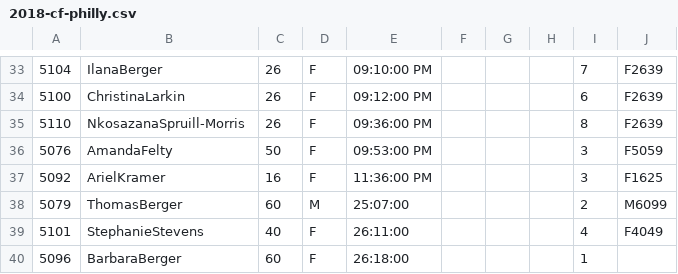
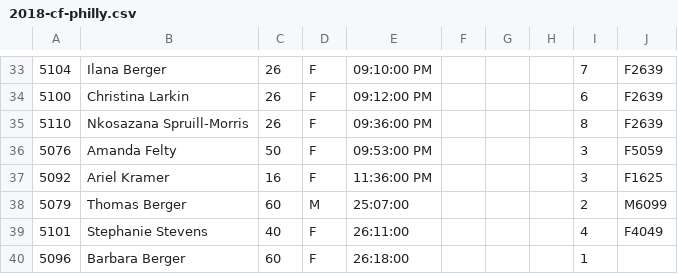
Before and after one commit to davidhanley/RaceScoring, a CSV file: data/2018-cf-philly.csv, drawn as a sheet; only a part is shown, gaps mark what is left out; the diff covers the shown part only.

```diff
--- a/data/2018-cf-philly.csv
+++ b/data/2018-cf-philly.csv
@@ -33,8 +33,8 @@
-5104,IlanaBerger,26,F,09:10:00 PM,,,,7,F2639
-5100,ChristinaLarkin,26,F,09:12:00 PM,,,,6,F2639
-5110,NkosazanaSpruill-Morris,26,F,09:36:00 PM,,,,8,F2639
-5076,AmandaFelty,50,F,09:53:00 PM,,,,3,F5059
-5092,ArielKramer,16,F,11:36:00 PM,,,,3,F1625
-5079,ThomasBerger,60,M,25:07:00,,,,2,M6099
-5101,StephanieStevens,40,F,26:11:00,,,,4,F4049
-5096,BarbaraBerger,60,F,26:18:00,,,,1,
+5104,Ilana Berger,26,F,09:10:00 PM,,,,7,F2639
+5100,Christina Larkin,26,F,09:12:00 PM,,,,6,F2639
+5110,Nkosazana Spruill-Morris,26,F,09:36:00 PM,,,,8,F2639
+5076,Amanda Felty,50,F,09:53:00 PM,,,,3,F5059
+5092,Ariel Kramer,16,F,11:36:00 PM,,,,3,F1625
+5079,Thomas Berger,60,M,25:07:00,,,,2,M6099
+5101,Stephanie Stevens,40,F,26:11:00,,,,4,F4049
+5096,Barbara Berger,60,F,26:18:00,,,,1,
```
Also changed, not shown: 28 edited cells elsewhere in this file.
